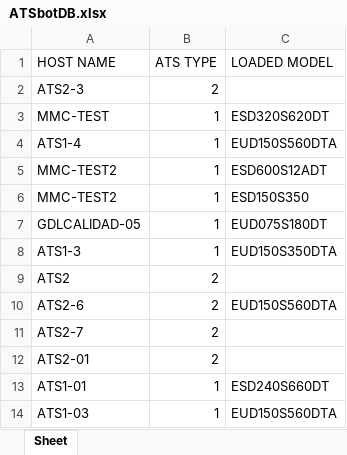
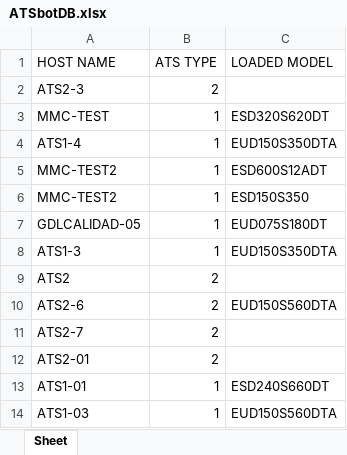
Before and after one commit to orl3x/atsbot2, an Excel workbook: ATSbotDB.xlsx, sheet Sheet, drawn as a sheet; values as stored, in another font and other column widths than the file's, no borders; the diff names each change by its address in the sheet, - before the commit and + after, or states it on an @@ line.

Commit message:
Complete contention - Won't allow different models

```diff
--- a/ATSbotDB.xlsx (sheet Sheet)
+++ b/ATSbotDB.xlsx (sheet Sheet)
-C4 (LOADED MODEL): EUD150S560DTA
+C4 (LOADED MODEL): EUD150S350DTA
```
Also changed, not shown: 1 other file.
